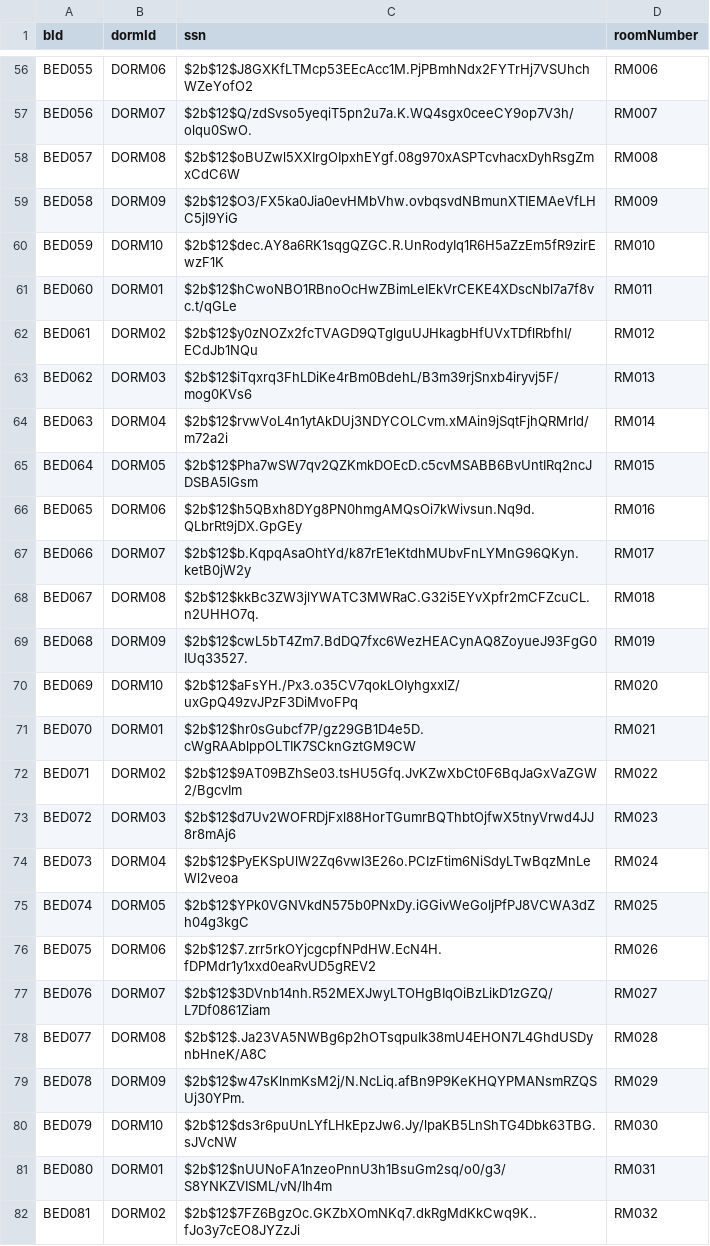
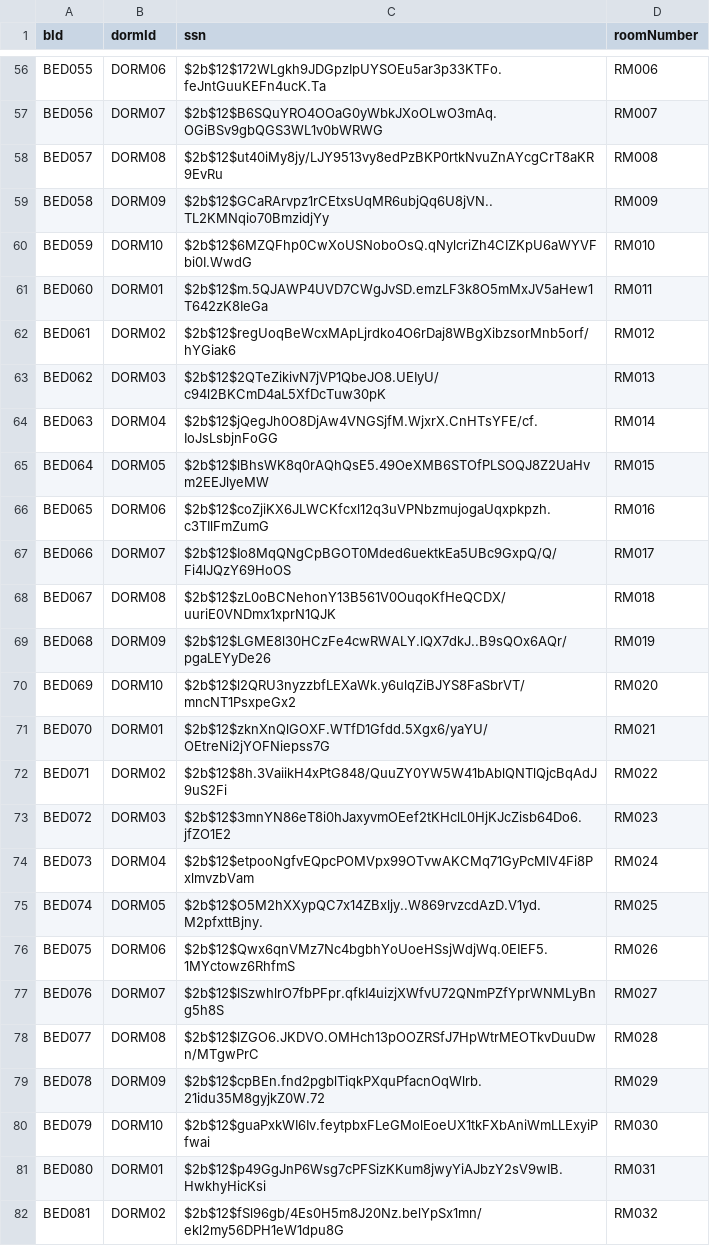
Before and after one commit to wayne-yang7021/DorManagePro, a CSV file: backend/gen_data/beds.csv, drawn as a sheet; only a part is shown, gaps mark what is left out; the diff covers the shown part only; the diff names each change by its address in the sheet, - before the commit and + after, or states it on an @@ line.

```diff
--- a/backend/gen_data/beds.csv
+++ b/backend/gen_data/beds.csv
-C56 (ssn): $2b$12$J8GXKfLTMcp53EEcAcc1M.PjPBmhNdx2FYTrHj7VSUhchWZeYofO2
+C56 (ssn): $2b$12$172WLgkh9JDGpzIpUYSOEu5ar3p33KTFo.feJntGuuKEFn4ucK.Ta
-C57 (ssn): $2b$12$Q/zdSvso5yeqiT5pn2u7a.K.WQ4sgx0ceeCY9op7V3h/olqu0SwO.
+C57 (ssn): $2b$12$B6SQuYRO4OOaG0yWbkJXoOLwO3mAq.OGiBSv9gbQGS3WL1v0bWRWG
-C58 (ssn): $2b$12$oBUZwl5XXIrgOIpxhEYgf.08g970xASPTcvhacxDyhRsgZmxCdC6W
+C58 (ssn): $2b$12$ut40iMy8jy/LJY9513vy8edPzBKP0rtkNvuZnAYcgCrT8aKR9EvRu
-C59 (ssn): $2b$12$O3/FX5ka0Jia0evHMbVhw.ovbqsvdNBmunXTIEMAeVfLHC5jI9YiG
+C59 (ssn): $2b$12$GCaRArvpz1rCEtxsUqMR6ubjQq6U8jVN..TL2KMNqio70BmzidjYy
-C60 (ssn): $2b$12$dec.AY8a6RK1sqgQZGC.R.UnRodyIq1R6H5aZzEm5fR9zirEwzF1K
+C60 (ssn): $2b$12$6MZQFhp0CwXoUSNoboOsQ.qNylcriZh4CIZKpU6aWYVFbi0I.WwdG
-C61 (ssn): $2b$12$hCwoNBO1RBnoOcHwZBimLeIEkVrCEKE4XDscNbl7a7f8vc.t/qGLe
+C61 (ssn): $2b$12$m.5QJAWP4UVD7CWgJvSD.emzLF3k8O5mMxJV5aHew1T642zK8IeGa
-C62 (ssn): $2b$12$y0zNOZx2fcTVAGD9QTglguUJHkagbHfUVxTDflRbfhI/ECdJb1NQu
+C62 (ssn): $2b$12$regUoqBeWcxMApLjrdko4O6rDaj8WBgXibzsorMnb5orf/hYGiak6
-C63 (ssn): $2b$12$iTqxrq3FhLDiKe4rBm0BdehL/B3m39rjSnxb4iryvj5F/mog0KVs6
+C63 (ssn): $2b$12$2QTeZikivN7jVP1QbeJO8.UEIyU/c94l2BKCmD4aL5XfDcTuw30pK
-C64 (ssn): $2b$12$rvwVoL4n1ytAkDUj3NDYCOLCvm.xMAin9jSqtFjhQRMrld/m72a2i
+C64 (ssn): $2b$12$jQegJh0O8DjAw4VNGSjfM.WjxrX.CnHTsYFE/cf.IoJsLsbjnFoGG
-C65 (ssn): $2b$12$Pha7wSW7qv2QZKmkDOEcD.c5cvMSABB6BvUntIRq2ncJDSBA5lGsm
+C65 (ssn): $2b$12$lBhsWK8q0rAQhQsE5.49OeXMB6STOfPLSOQJ8Z2UaHvm2EEJlyeMW
-C66 (ssn): $2b$12$h5QBxh8DYg8PN0hmgAMQsOi7kWivsun.Nq9d.QLbrRt9jDX.GpGEy
+C66 (ssn): $2b$12$coZjiKX6JLWCKfcxl12q3uVPNbzmujogaUqxpkpzh.c3TIlFmZumG
-C67 (ssn): $2b$12$b.KqpqAsaOhtYd/k87rE1eKtdhMUbvFnLYMnG96QKyn.ketB0jW2y
+C67 (ssn): $2b$12$Io8MqQNgCpBGOT0Mded6uektkEa5UBc9GxpQ/Q/Fi4lJQzY69HoOS
-C68 (ssn): $2b$12$kkBc3ZW3jlYWATC3MWRaC.G32i5EYvXpfr2mCFZcuCL.n2UHHO7q.
+C68 (ssn): $2b$12$zL0oBCNehonY13B561V0OuqoKfHeQCDX/uuriE0VNDmx1xprN1QJK
-C69 (ssn): $2b$12$cwL5bT4Zm7.BdDQ7fxc6WezHEACynAQ8ZoyueJ93FgG0IUq33527.
+C69 (ssn): $2b$12$LGME8l30HCzFe4cwRWALY.lQX7dkJ..B9sQOx6AQr/pgaLEYyDe26
-C70 (ssn): $2b$12$aFsYH./Px3.o35CV7qokLOIyhgxxlZ/uxGpQ49zvJPzF3DiMvoFPq
+C70 (ssn): $2b$12$l2QRU3nyzzbfLEXaWk.y6ulqZiBJYS8FaSbrVT/mncNT1PsxpeGx2
-C71 (ssn): $2b$12$hr0sGubcf7P/gz29GB1D4e5D.cWgRAAblppOLTIK7SCknGztGM9CW
+C71 (ssn): $2b$12$zknXnQlGOXF.WTfD1Gfdd.5Xgx6/yaYU/OEtreNi2jYOFNiepss7G
-C72 (ssn): $2b$12$9AT09BZhSe03.tsHU5Gfq.JvKZwXbCt0F6BqJaGxVaZGW2/BgcvIm
+C72 (ssn): $2b$12$8h.3VaiikH4xPtG848/QuuZY0YW5W41bAblQNTlQjcBqAdJ9uS2Fi
-C73 (ssn): $2b$12$d7Uv2WOFRDjFxl88HorTGumrBQThbtOjfwX5tnyVrwd4JJ8r8mAj6
+C73 (ssn): $2b$12$3mnYN86eT8i0hJaxyvmOEef2tKHclL0HjKJcZisb64Do6.jfZO1E2
-C74 (ssn): $2b$12$PyEKSpUlW2Zq6vwI3E26o.PCIzFtim6NiSdyLTwBqzMnLeWl2veoa
+C74 (ssn): $2b$12$etpooNgfvEQpcPOMVpx99OTvwAKCMq71GyPcMlV4Fi8PxlmvzbVam
-C75 (ssn): $2b$12$YPk0VGNVkdN575b0PNxDy.iGGivWeGoljPfPJ8VCWA3dZh04g3kgC
+C75 (ssn): $2b$12$O5M2hXXypQC7x14ZBxljy..W869rvzcdAzD.V1yd.M2pfxttBjny.
-C76 (ssn): $2b$12$7.zrr5rkOYjcgcpfNPdHW.EcN4H.fDPMdr1y1xxd0eaRvUD5gREV2
+C76 (ssn): $2b$12$Qwx6qnVMz7Nc4bgbhYoUoeHSsjWdjWq.0EIEF5.1MYctowz6RhfmS
-C77 (ssn): $2b$12$3DVnb14nh.R52MEXJwyLTOHgBIqOiBzLikD1zGZQ/L7Df0861Ziam
+C77 (ssn): $2b$12$lSzwhlrO7fbPFpr.qfkI4uizjXWfvU72QNmPZfYprWNMLyBng5h8S
-C78 (ssn): $2b$12$.Ja23VA5NWBg6p2hOTsqpuIk38mU4EHON7L4GhdUSDynbHneK/A8C
+C78 (ssn): $2b$12$lZGO6.JKDVO.OMHch13pOOZRSfJ7HpWtrMEOTkvDuuDwn/MTgwPrC
-C79 (ssn): $2b$12$w47sKlnmKsM2j/N.NcLiq.afBn9P9KeKHQYPMANsmRZQSUj30YPm.
+C79 (ssn): $2b$12$cpBEn.fnd2pgblTiqkPXquPfacnOqWlrb.21idu35M8gyjkZ0W.72
-C80 (ssn): $2b$12$ds3r6puUnLYfLHkEpzJw6.Jy/lpaKB5LnShTG4Dbk63TBG.sJVcNW
+C80 (ssn): $2b$12$guaPxkWI6Iv.feytpbxFLeGMolEoeUX1tkFXbAniWmLLExyiPfwai
-C81 (ssn): $2b$12$nUUNoFA1nzeoPnnU3h1BsuGm2sq/o0/g3/S8YNKZVISML/vN/Ih4m
+C81 (ssn): $2b$12$p49GgJnP6Wsg7cPFSizKKum8jwyYiAJbzY2sV9wIB.HwkhyHicKsi
-C82 (ssn): $2b$12$7FZ6BgzOc.GKZbXOmNKq7.dkRgMdKkCwq9K..fJo3y7cEO8JYZzJi
+C82 (ssn): $2b$12$fSl96gb/4Es0H5m8J20Nz.belYpSx1mn/ekl2my56DPH1eW1dpu8G
```
Also changed, not shown: 73 edited cells elsewhere in this file, backend/gen_data/facilities.csv, backend/gen_data/move_records.csv, 17 other files.
